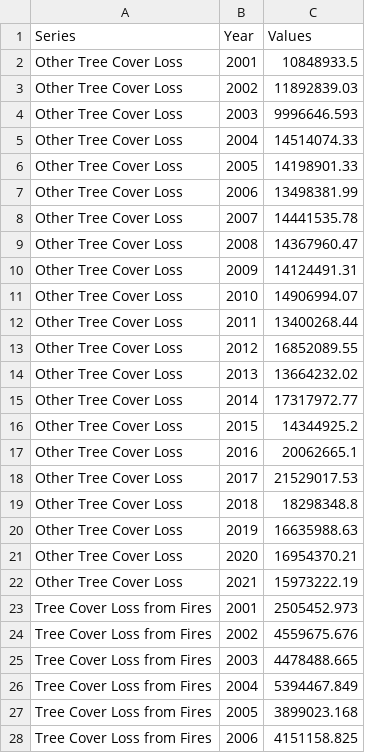
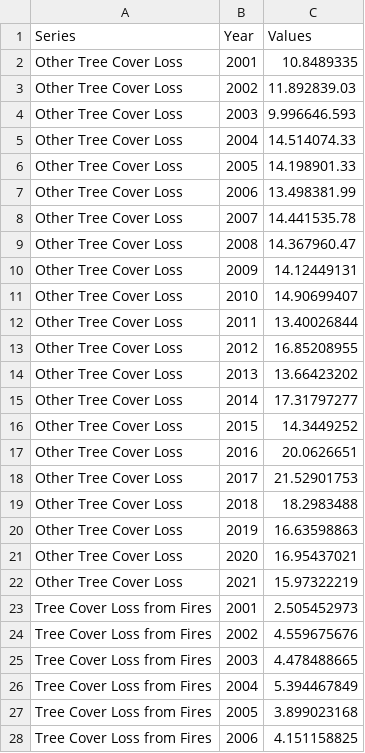
Before and after one commit to devon-sharp/devon-sharp.github.io, a CSV file: tree_fires4.csv, drawn as a sheet; only a part is shown; the diff covers the shown part only.

Commit message:
Update tree_fires4.csv

```diff
--- a/tree_fires4.csv
+++ b/tree_fires4.csv
@@ -1,28 +1,28 @@
 Series,Year,Values
-Other Tree Cover Loss,2001,10848933.5
-Other Tree Cover Loss,2002,11892839.03
-Other Tree Cover Loss,2003,9996646.593
-Other Tree Cover Loss,2004,14514074.33
-Other Tree Cover Loss,2005,14198901.33
-Other Tree Cover Loss,2006,13498381.99
-Other Tree Cover Loss,2007,14441535.78
-Other Tree Cover Loss,2008,14367960.47
-Other Tree Cover Loss,2009,14124491.31
-Other Tree Cover Loss,2010,14906994.07
-Other Tree Cover Loss,2011,13400268.44
-Other Tree Cover Loss,2012,16852089.55
-Other Tree Cover Loss,2013,13664232.02
-Other Tree Cover Loss,2014,17317972.77
-Other Tree Cover Loss,2015,14344925.2
-Other Tree Cover Loss,2016,20062665.1
-Other Tree Cover Loss,2017,21529017.53
-Other Tree Cover Loss,2018,18298348.8
-Other Tree Cover Loss,2019,16635988.63
-Other Tree Cover Loss,2020,16954370.21
-Other Tree Cover Loss,2021,15973222.19
-Tree Cover Loss from Fires,2001,2505452.973
-Tree Cover Loss from Fires,2002,4559675.676
-Tree Cover Loss from Fires,2003,4478488.665
-Tree Cover Loss from Fires,2004,5394467.849
-Tree Cover Loss from Fires,2005,3899023.168
-Tree Cover Loss from Fires,2006,4151158.825
+Other Tree Cover Loss,2001,10.8489335
+Other Tree Cover Loss,2002,11.892839.03
+Other Tree Cover Loss,2003,9.996646.593
+Other Tree Cover Loss,2004,14.514074.33
+Other Tree Cover Loss,2005,14.198901.33
+Other Tree Cover Loss,2006,13.498381.99
+Other Tree Cover Loss,2007,14.441535.78
+Other Tree Cover Loss,2008,14.367960.47
+Other Tree Cover Loss,2009,14.12449131
+Other Tree Cover Loss,2010,14.90699407
+Other Tree Cover Loss,2011,13.40026844
+Other Tree Cover Loss,2012,16.85208955
+Other Tree Cover Loss,2013,13.66423202
+Other Tree Cover Loss,2014,17.31797277
+Other Tree Cover Loss,2015,14.3449252
+Other Tree Cover Loss,2016,20.0626651
+Other Tree Cover Loss,2017,21.52901753
+Other Tree Cover Loss,2018,18.2983488
+Other Tree Cover Loss,2019,16.63598863
+Other Tree Cover Loss,2020,16.95437021
+Other Tree Cover Loss,2021,15.97322219
+Tree Cover Loss from Fires,2001,2.505452973
+Tree Cover Loss from Fires,2002,4.559675676
+Tree Cover Loss from Fires,2003,4.478488665
+Tree Cover Loss from Fires,2004,5.394467849
+Tree Cover Loss from Fires,2005,3.899023168
+Tree Cover Loss from Fires,2006,4.151158825
```
Also changed, not shown: 15 edited cells elsewhere in this file.
